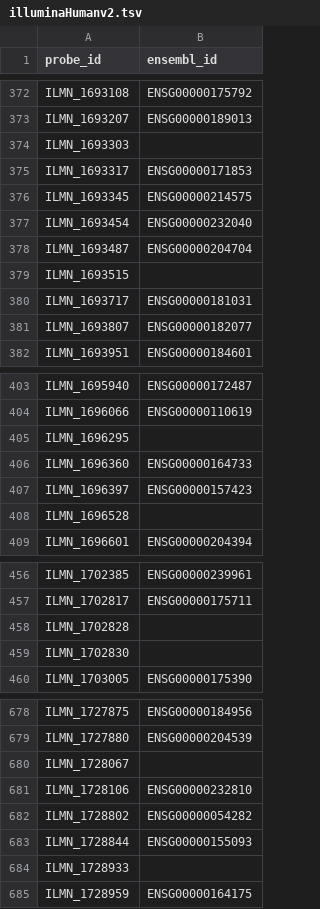
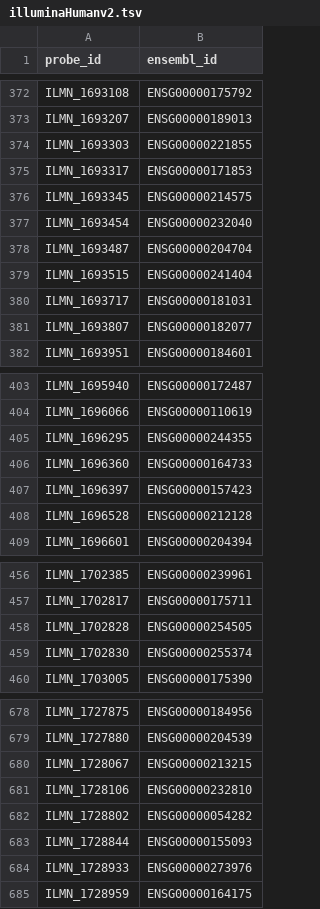
Before and after one commit to AlexsLemonade/illumina-refinery, a TSV file: out/02_selecting_gene_ids/illuminaHumanv2.tsv, drawn as a sheet; only a part is shown, gaps mark what is left out; the diff covers the shown part only.

```diff
--- a/out/02_selecting_gene_ids/illuminaHumanv2.tsv
+++ b/out/02_selecting_gene_ids/illuminaHumanv2.tsv
@@ -373,3 +373,3 @@ ILMN_1693108	ENSG00000175792
 ILMN_1693207	ENSG00000189013
-ILMN_1693303	
+ILMN_1693303	ENSG00000221855
 ILMN_1693317	ENSG00000171853
@@ -378,3 +378,3 @@ ILMN_1693454	ENSG00000232040
 ILMN_1693487	ENSG00000204704
-ILMN_1693515	
+ILMN_1693515	ENSG00000241404
 ILMN_1693717	ENSG00000181031
@@ -404,6 +404,6 @@ ILMN_1695940	ENSG00000172487
 ILMN_1696066	ENSG00000110619
-ILMN_1696295	
+ILMN_1696295	ENSG00000244355
 ILMN_1696360	ENSG00000164733
 ILMN_1696397	ENSG00000157423
-ILMN_1696528	
+ILMN_1696528	ENSG00000212128
 ILMN_1696601	ENSG00000204394
@@ -457,4 +457,4 @@ ILMN_1702385	ENSG00000239961
 ILMN_1702817	ENSG00000175711
-ILMN_1702828	
-ILMN_1702830	
+ILMN_1702828	ENSG00000254505
+ILMN_1702830	ENSG00000255374
 ILMN_1703005	ENSG00000175390
@@ -679,3 +679,3 @@ ILMN_1727875	ENSG00000184956
 ILMN_1727880	ENSG00000204539
-ILMN_1728067	
+ILMN_1728067	ENSG00000213215
 ILMN_1728106	ENSG00000232810
@@ -683,3 +683,3 @@ ILMN_1728802	ENSG00000054282
 ILMN_1728844	ENSG00000155093
-ILMN_1728933	
+ILMN_1728933	ENSG00000273976
 ILMN_1728959	ENSG00000164175
```
Also changed, not shown: 47 edited cells elsewhere in this file, out/02_selecting_gene_ids/illuminaHumanv1.tsv, out/02_selecting_gene_ids/illuminaHumanv3.tsv, 7 other files.
